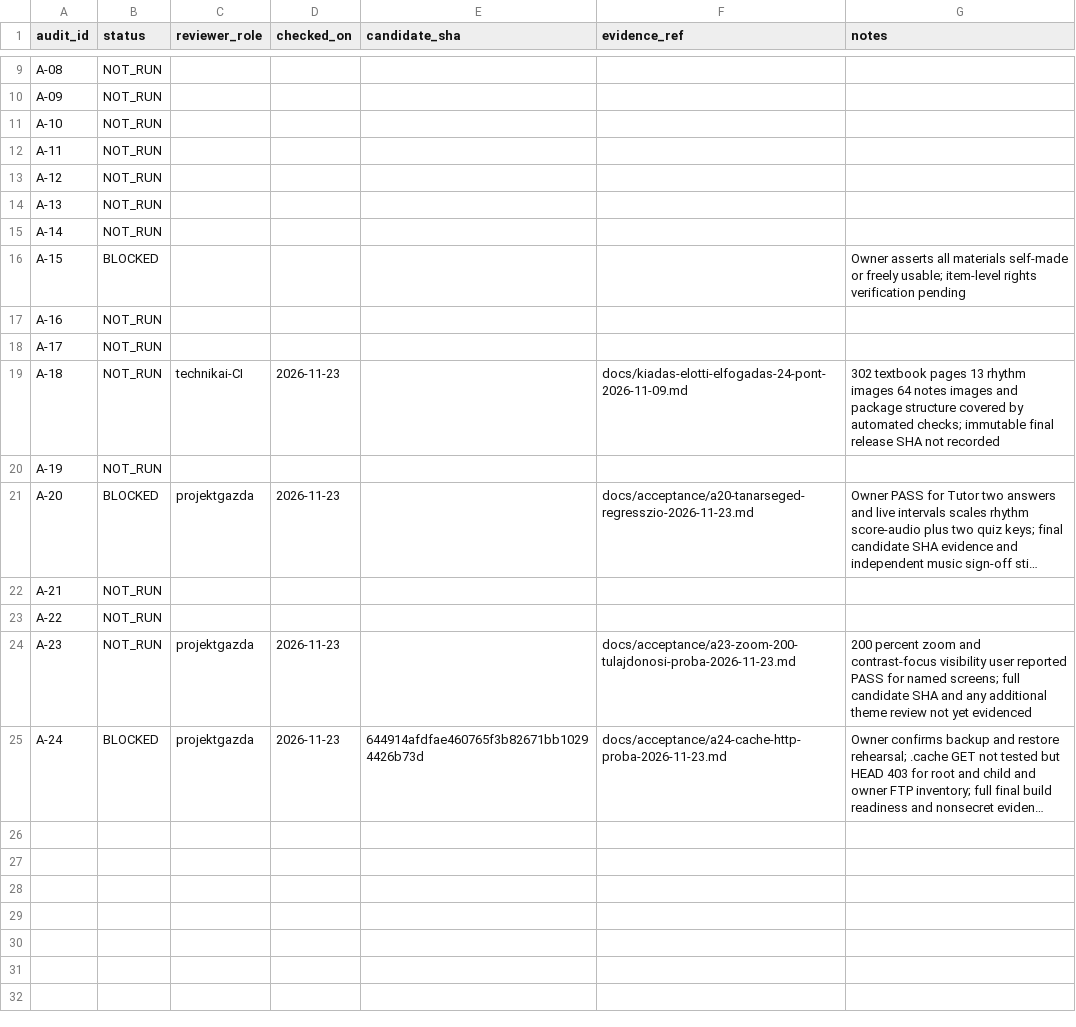
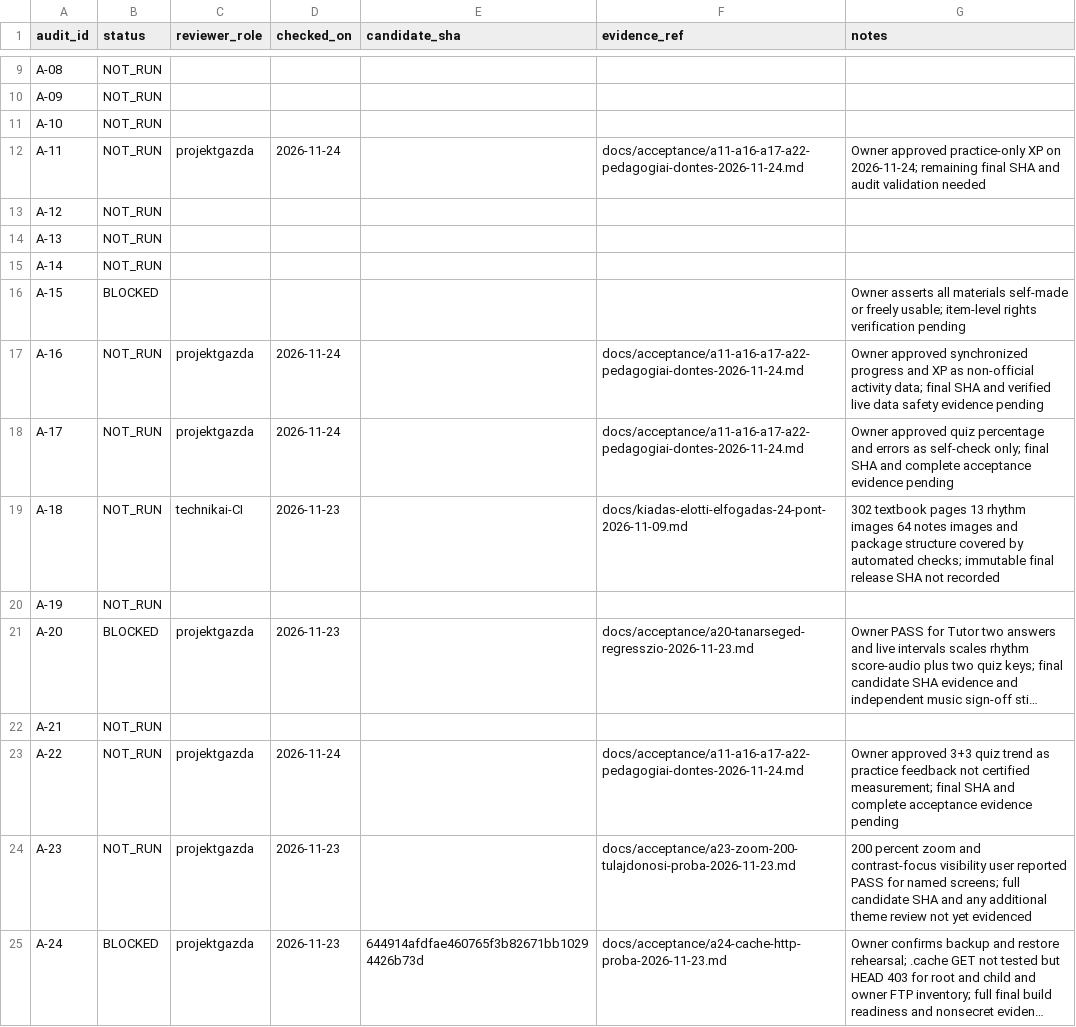
Before and after one commit to GigSystem-Kft/Kodaly-weblap, a CSV file: docs/acceptance/acceptance-1.0.csv, drawn as a sheet; only a part is shown, gaps mark what is left out; long unchanged cells end in …; the diff names each change by its address in the sheet, - before the commit and + after, or states it on an @@ line.

Commit message:
docs(acceptance): link approved pedagogy decision to A-11 A-16 A-17 A-22 without premature PASS

```diff
--- a/docs/acceptance/acceptance-1.0.csv
+++ b/docs/acceptance/acceptance-1.0.csv
-C12 (reviewer_role): (empty)
+C12 (reviewer_role): projektgazda
-D12 (checked_on): (empty)
+D12 (checked_on): 2026-11-24
-F12 (evidence_ref): (empty)
+F12 (evidence_ref): docs/acceptance/a11-a16-a17-a22-pedagogiai-dontes-2026-11-24.md
-G12 (notes): (empty)
+G12 (notes): Owner approved practice-only XP on 2026-11-24; remaining final SHA and audit validation needed
-C17:C18 (reviewer_role): (empty)
+C17:C18 (reviewer_role): projektgazda
-D17:D18 (checked_on): (empty)
+D17:D18 (checked_on): 2026-11-24
-F17:F18 (evidence_ref): (empty)
+F17:F18 (evidence_ref): docs/acceptance/a11-a16-a17-a22-pedagogiai-dontes-2026-11-24.md
-G17 (notes): (empty)
+G17 (notes): Owner approved synchronized progress and XP as non-official activity data; final SHA and verified live data safety evidence pending
-G18 (notes): (empty)
+G18 (notes): Owner approved quiz percentage and errors as self-check only; final SHA and complete acceptance evidence pending
-C23 (reviewer_role): (empty)
+C23 (reviewer_role): projektgazda
-D23 (checked_on): (empty)
+D23 (checked_on): 2026-11-24
-F23 (evidence_ref): (empty)
+F23 (evidence_ref): docs/acceptance/a11-a16-a17-a22-pedagogiai-dontes-2026-11-24.md
-G23 (notes): (empty)
+G23 (notes): Owner approved 3+3 quiz trend as practice feedback not certified measurement; final SHA and complete acceptance evidence pending
```
